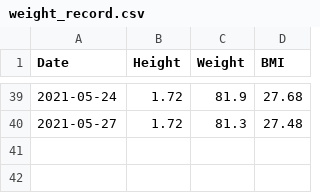
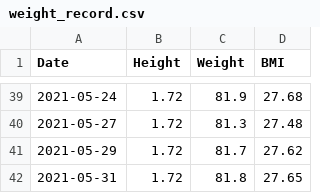
Before and after one commit to harveymei/weight_record, a CSV file: weight_record.csv, drawn as a sheet; only a part is shown, gaps mark what is left out; the diff names each change by its address in the sheet, - before the commit and + after, or states it on an @@ line.

```diff
--- a/weight_record.csv
+++ b/weight_record.csv
+row 41: 2021-05-29 | 1.72 | 81.7 | 27.62
+row 42: 2021-05-31 | 1.72 | 81.8 | 27.65
```
Also changed, not shown: 1 other file.
